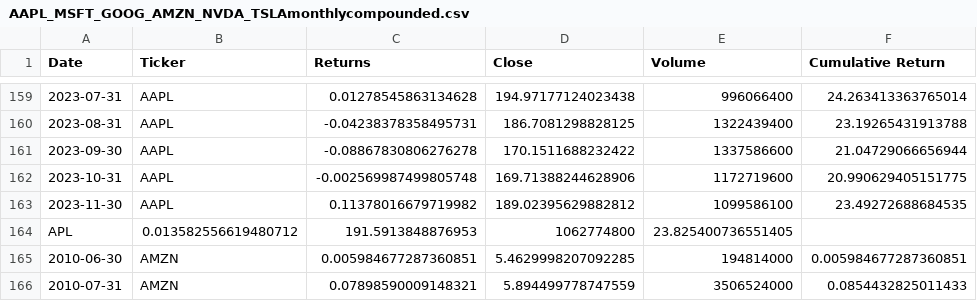
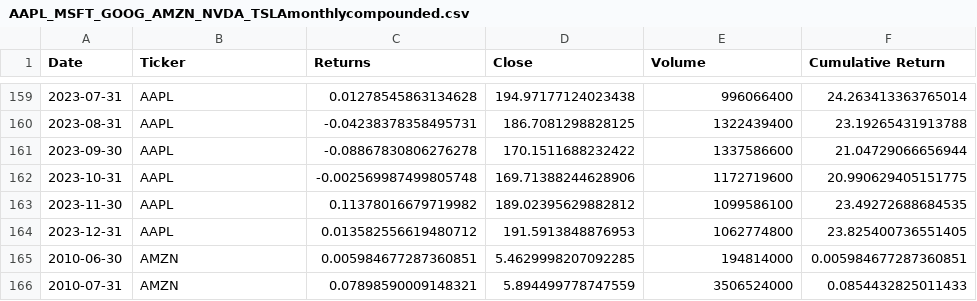
Before and after one commit to alexzhaoo/riskmanagement, a CSV file: data/AAPL_MSFT_GOOG_AMZN_NVDA_TSLAmonthlycompounded.csv, drawn as a sheet; only a part is shown, gaps mark what is left out.

Commit message:
fixed

```diff
--- a/data/AAPL_MSFT_GOOG_AMZN_NVDA_TSLAmonthlycompounded.csv
+++ b/data/AAPL_MSFT_GOOG_AMZN_NVDA_TSLAmonthlycompounded.csv
@@ -163,3 +163,3 @@ Date,Ticker,Returns,Close,Volume,Cumulative Return
 2023-11-30,AAPL,0.11378016679719982,189.02395629882812,1099586100,23.49272688684535
-APL,0.013582556619480712,191.5913848876953,1062774800,23.825400736551405
+2023-12-31,AAPL,0.013582556619480712,191.5913848876953,1062774800,23.825400736551405
 2010-06-30,AMZN,0.005984677287360851,5.4629998207092285,194814000,0.005984677287360851
```
